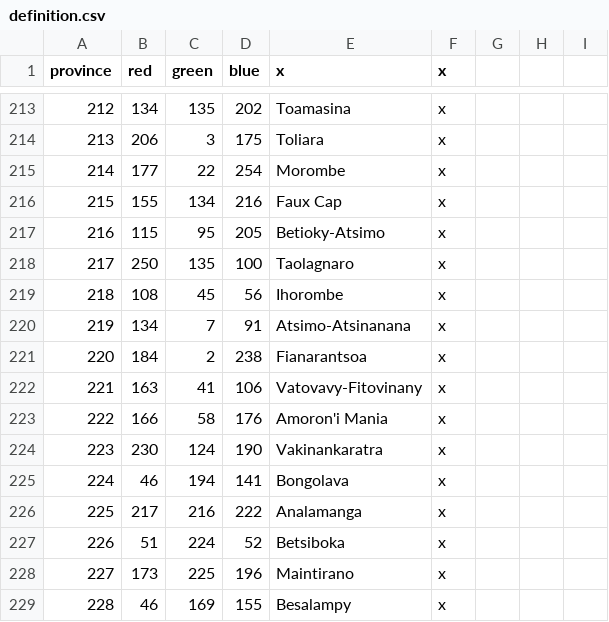
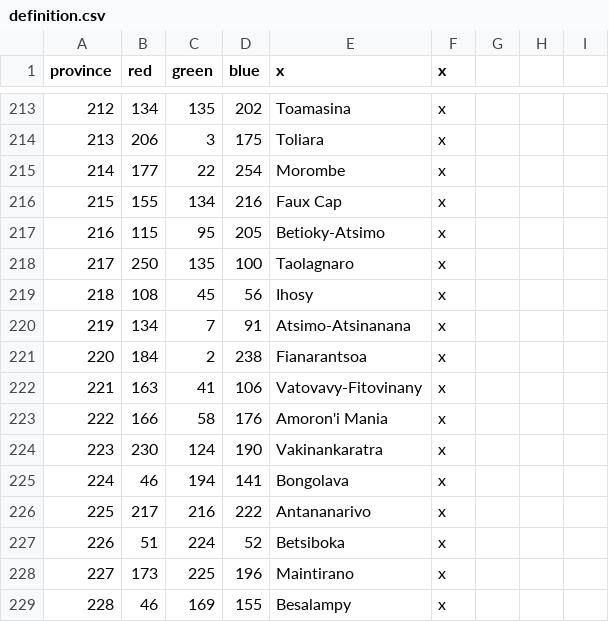
Before and after one commit to Marchingbedlam/After-the-End-Africa, a CSV file: africa/map/definition.csv, drawn as a sheet; only a part is shown, gaps mark what is left out.

```diff
--- a/africa/map/definition.csv
+++ b/africa/map/definition.csv
@@ -218,3 +218,3 @@ province;red;green;blue;x;x
 217;250;135;100;Taolagnaro;x
-218;108;45;56;Ihorombe;x
+218;108;45;56;Ihosy;x
 219;134;7;91;Atsimo-Atsinanana;x
@@ -225,3 +225,3 @@ province;red;green;blue;x;x
 224;46;194;141;Bongolava;x
-225;217;216;222;Analamanga;x
+225;217;216;222;Antananarivo;x
 226;51;224;52;Betsiboka;x
```
Also changed, not shown: africa/localisation/000_Province_names.csv, 46 other files.
